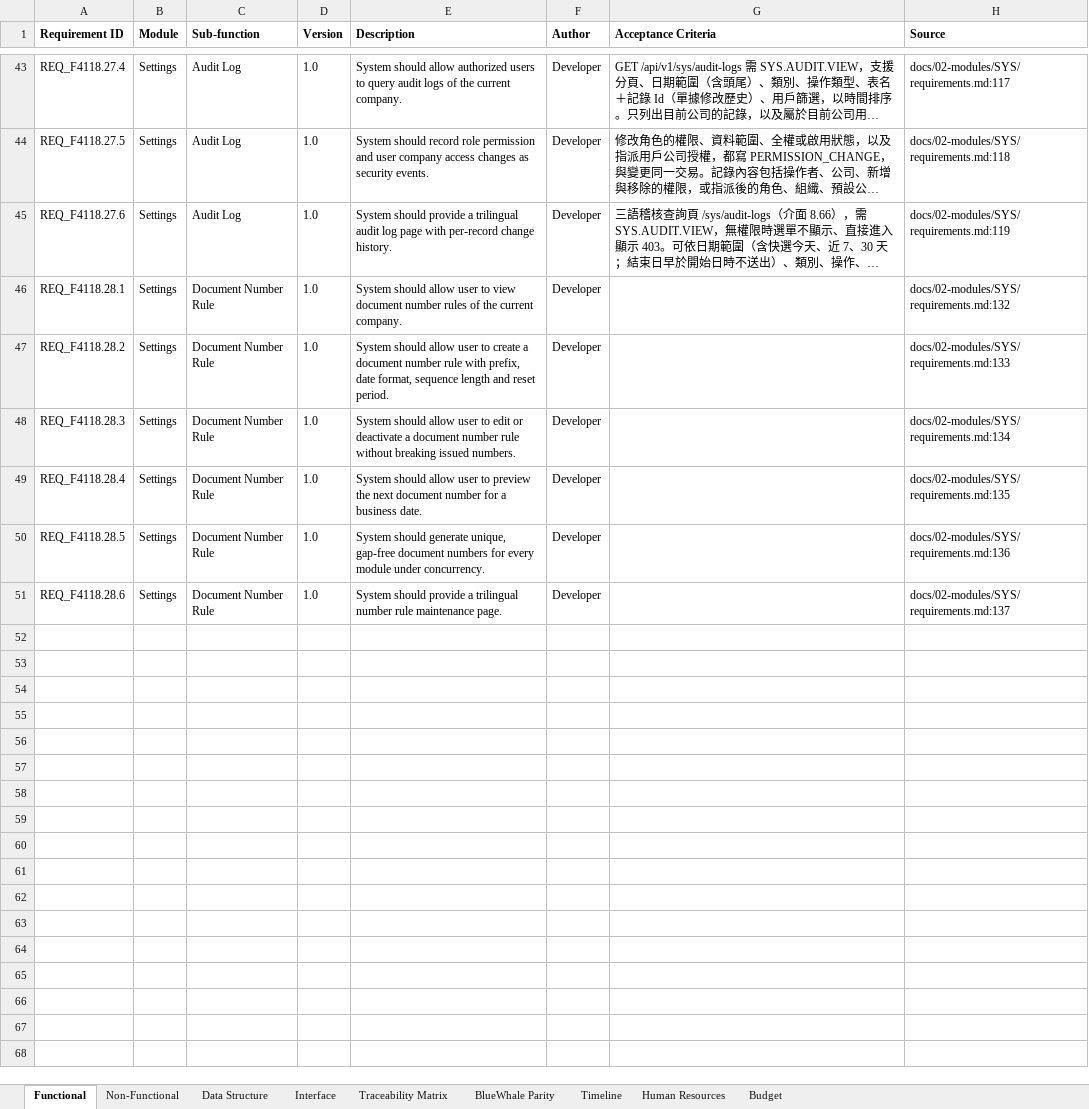
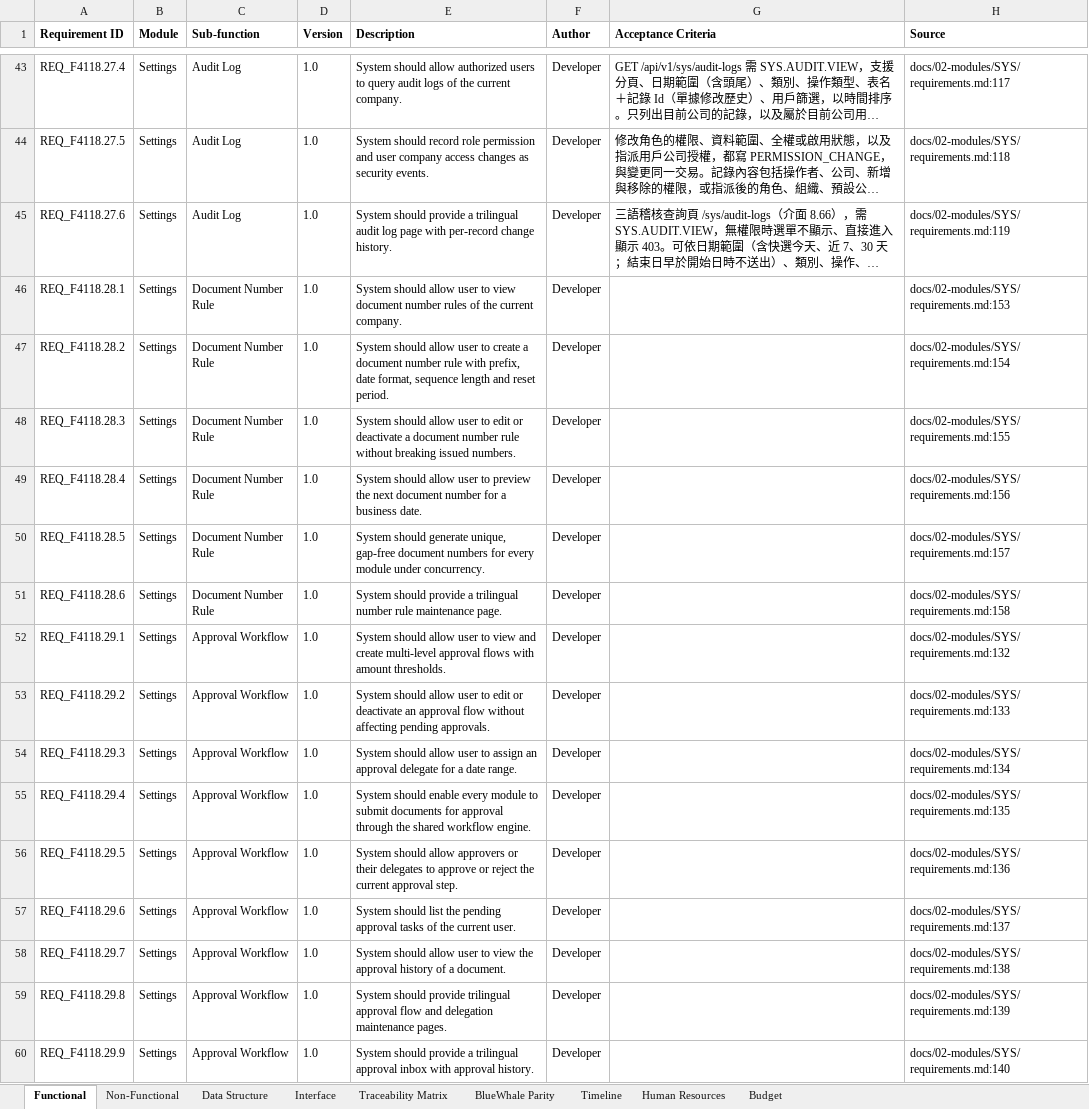
Before and after one commit to snowwhite10/MyERP, an Excel workbook: docs/99-output/MyERP_Requirements.xlsx, sheet Functional, drawn as a sheet; only a part is shown, gaps mark what is left out; long unchanged cells end in …; values as stored, in another font and other column widths than the file's, no borders; the diff names each change by its address in the sheet, - before the commit and + after, or states it on an @@ line.

```diff
--- a/docs/99-output/MyERP_Requirements.xlsx (sheet Functional)
+++ b/docs/99-output/MyERP_Requirements.xlsx (sheet Functional)
-H46 (Source): docs/02-modules/SYS/requirements.md:132
+H46 (Source): docs/02-modules/SYS/requirements.md:153
-H47 (Source): docs/02-modules/SYS/requirements.md:133
+H47 (Source): docs/02-modules/SYS/requirements.md:154
-H48 (Source): docs/02-modules/SYS/requirements.md:134
+H48 (Source): docs/02-modules/SYS/requirements.md:155
-H49 (Source): docs/02-modules/SYS/requirements.md:135
+H49 (Source): docs/02-modules/SYS/requirements.md:156
-H50 (Source): docs/02-modules/SYS/requirements.md:136
+H50 (Source): docs/02-modules/SYS/requirements.md:157
-H51 (Source): docs/02-modules/SYS/requirements.md:137
+H51 (Source): docs/02-modules/SYS/requirements.md:158
+row 52: REQ_F4118.29.1 | Settings | Approval Workflow | 1.0 | System should allow user to view and create multi-level approval flows with amount thresholds. | Developer |  | docs/02-modules/SYS/requirements.md:132
+row 53: REQ_F4118.29.2 | Settings | Approval Workflow | 1.0 | System should allow user to edit or deactivate an approval flow without affecting pending approvals. | Developer |  | docs/02-modules/SYS/requirements.md:133
+row 54: REQ_F4118.29.3 | Settings | Approval Workflow | 1.0 | System should allow user to assign an approval delegate for a date range. | Developer |  | docs/02-modules/SYS/requirements.md:134
+row 55: REQ_F4118.29.4 | Settings | Approval Workflow | 1.0 | System should enable every module to submit documents for approval through the shared workflow engine. | Developer |  | docs/02-modules/SYS/requirements.md:135
+row 56: REQ_F4118.29.5 | Settings | Approval Workflow | 1.0 | System should allow approvers or their delegates to approve or reject the current approval step. | Developer |  | docs/02-modules/SYS/requirements.md:136
+row 57: REQ_F4118.29.6 | Settings | Approval Workflow | 1.0 | System should list the pending approval tasks of the current user. | Developer |  | docs/02-modules/SYS/requirements.md:137
+row 58: REQ_F4118.29.7 | Settings | Approval Workflow | 1.0 | System should allow user to view the approval history of a document. | Developer |  | docs/02-modules/SYS/requirements.md:138
+row 59: REQ_F4118.29.8 | Settings | Approval Workflow | 1.0 | System should provide trilingual approval flow and delegation maintenance pages. | Developer |  | docs/02-modules/SYS/requirements.md:139
+row 60: REQ_F4118.29.9 | Settings | Approval Workflow | 1.0 | System should provide a trilingual approval inbox with approval history. | Developer |  | docs/02-modules/SYS/requirements.md:140
```
Also changed, not shown: sheet Interface, sheet Traceability Matrix, sheet Data Structure, 33 other files.
